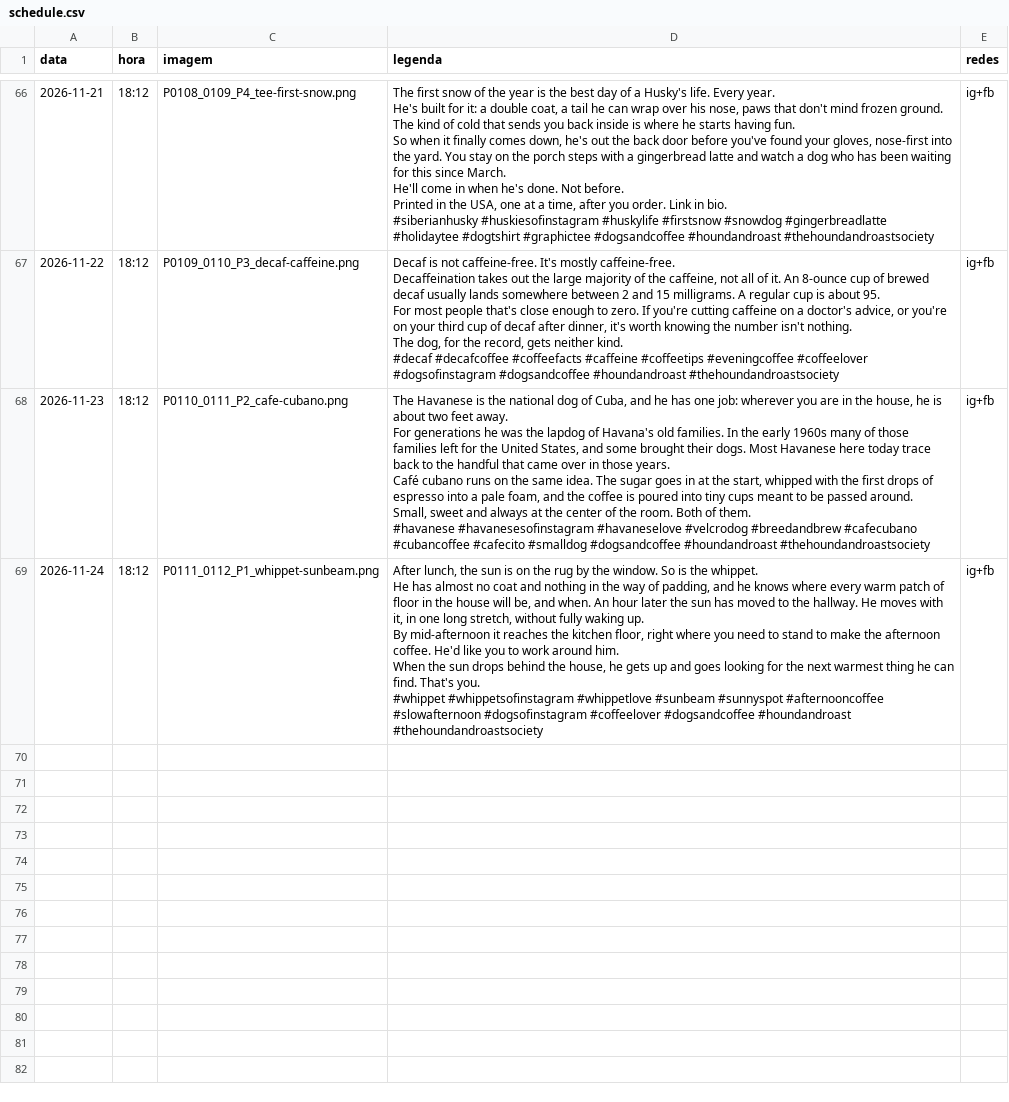
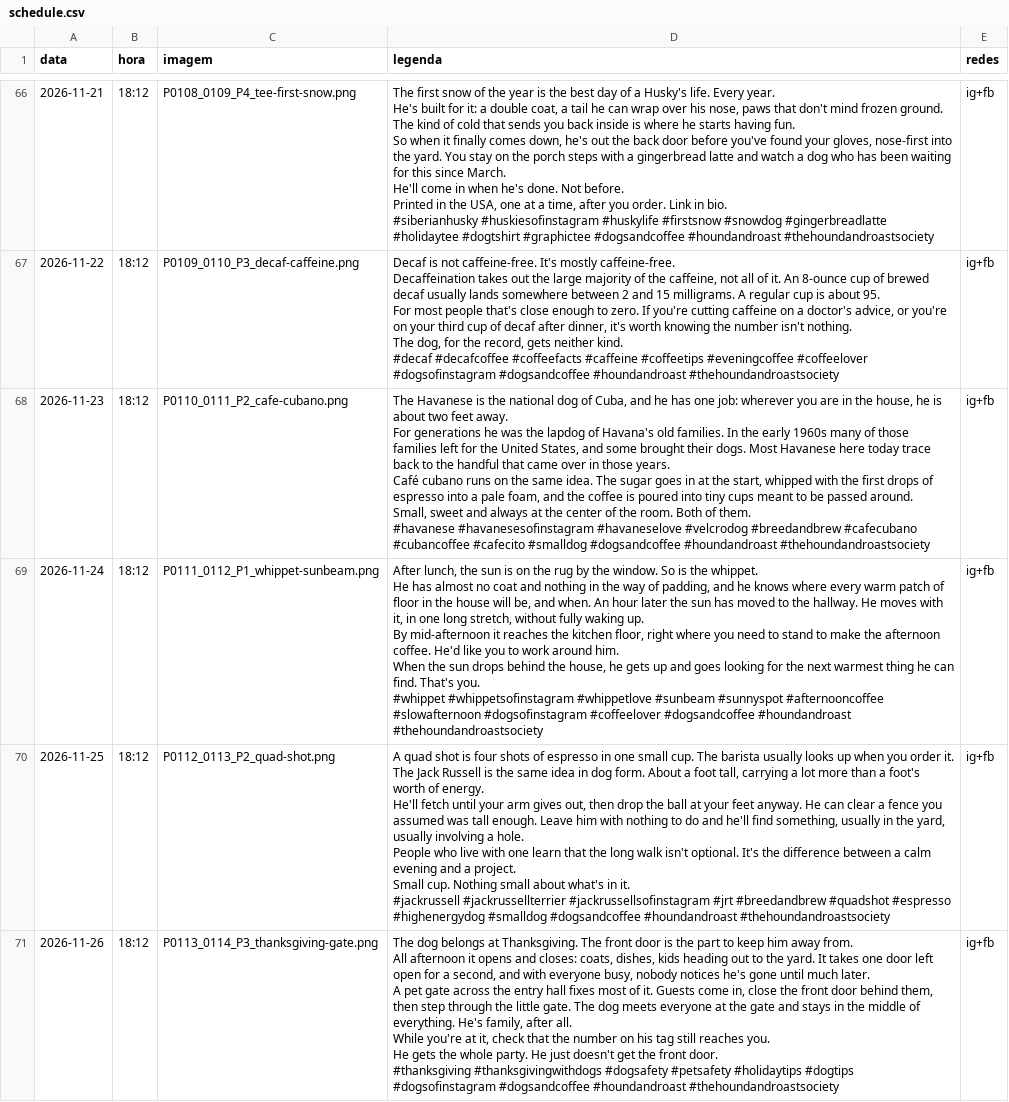
Before and after one commit to fernandes-schutz/social-scheduler, a CSV file: schedule.csv, drawn as a sheet; only a part is shown, gaps mark what is left out; ↵ is a line break in a cell; the diff covers the shown part only; the diff names each change by its address in the sheet, - before the commit and + after, or states it on an @@ line.

```diff
--- a/schedule.csv
+++ b/schedule.csv
+row 70: 2026-11-25 | 18:12 | P0112_0113_P2_quad-shot.png | A quad shot is four shots of espresso in one small cup. The barista usually looks up when you order it. ↵ The Jack Russell is the same idea in dog form. About a foot tall, carrying a lot more than a foot's worth of energy. ↵ He'll fetch until your arm gives out, then drop the ball at your feet anyway. He can clear a fence you assumed was tall enough. Leave him with nothing to do and he'll find something, usually in the yard, usually involving a hole. ↵ People who live with one learn that the long walk isn't optional. It's the difference between a calm evening and a project. ↵ Small cup. Nothing small about what's in it. ↵ #jackrussell #jackrussellterrier #jackrussellsofinstagram #jrt #breedandbrew #quadshot #espresso #highenergydog #smalldog #dogsandcoffee #houndandroast #thehoundandroastsociety | ig+fb
+row 71: 2026-11-26 | 18:12 | P0113_0114_P3_thanksgiving-gate.png | The dog belongs at Thanksgiving. The front door is the part to keep him away from. ↵ All afternoon it opens and closes: coats, dishes, kids heading out to the yard. It takes one door left open for a second, and with everyone busy, nobody notices he's gone until much later. ↵ A pet gate across the entry hall fixes most of it. Guests come in, close the front door behind them, then step through the little gate. The dog meets everyone at the gate and stays in the middle of everything. He's family, after all. ↵ While you're at it, check that the number on his tag still reaches you. ↵ He gets the whole party. He just doesn't get the front door. ↵ #thanksgiving #thanksgivingwithdogs #dogsafety #petsafety #holidaytips #dogtips #dogsofinstagram #dogsandcoffee #houndandroast #thehoundandroastsociety | ig+fb
```
Also changed, not shown: 5 added rows elsewhere in this file, 7 other files.
